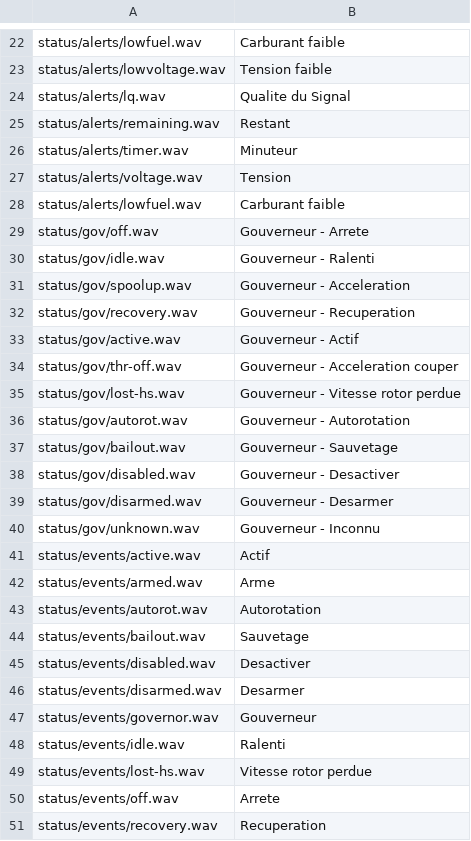
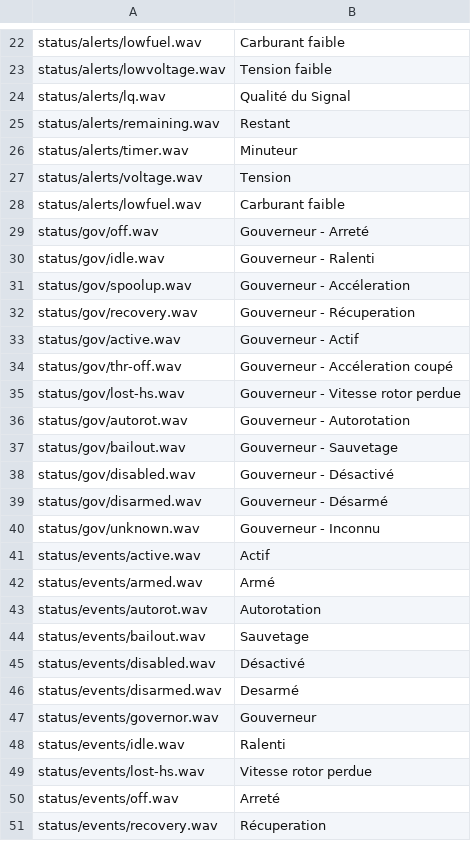
Before and after one commit to robthomson/rotorflight-lua-ethos-suite, a CSV file: bin/sound-generator/fr.csv, drawn as a sheet; only a part is shown, gaps mark what is left out; the diff covers the shown part only.

Commit message:
Update fr.csv (#503)

```diff
--- a/bin/sound-generator/fr.csv
+++ b/bin/sound-generator/fr.csv
@@ -23,3 +23,3 @@ status/alerts/lowfuel.wav,Carburant faible,,
 status/alerts/lowvoltage.wav,Tension faible,,
-status/alerts/lq.wav,Qualite du Signal,,
+status/alerts/lq.wav,Qualité du Signal,,
 status/alerts/remaining.wav,Restant,,
@@ -28,8 +28,8 @@ status/alerts/voltage.wav,Tension,,
 status/alerts/lowfuel.wav,Carburant faible,,
-status/gov/off.wav,Gouverneur - Arrete,,
+status/gov/off.wav,Gouverneur - Arreté,,
 status/gov/idle.wav,Gouverneur - Ralenti,,
-status/gov/spoolup.wav,Gouverneur - Acceleration,,
-status/gov/recovery.wav,Gouverneur - Recuperation,,
+status/gov/spoolup.wav,Gouverneur - Accéleration,,
+status/gov/recovery.wav,Gouverneur - Récuperation,,
 status/gov/active.wav,Gouverneur - Actif,,
-status/gov/thr-off.wav,Gouverneur - Acceleration couper,,
+status/gov/thr-off.wav,Gouverneur - Accéleration coupé,,
 status/gov/lost-hs.wav,Gouverneur - Vitesse rotor perdue,,
@@ -37,11 +37,11 @@ status/gov/autorot.wav,Gouverneur - Autorotation,,
 status/gov/bailout.wav,Gouverneur - Sauvetage,,
-status/gov/disabled.wav,Gouverneur - Desactiver,,
-status/gov/disarmed.wav,Gouverneur - Desarmer,,
+status/gov/disabled.wav,Gouverneur - Désactivé,,
+status/gov/disarmed.wav,Gouverneur - Désarmé,,
 status/gov/unknown.wav,Gouverneur - Inconnu,,
 status/events/active.wav,Actif,,
-status/events/armed.wav,Arme,,
+status/events/armed.wav,Armé,,
 status/events/autorot.wav,Autorotation,,
 status/events/bailout.wav,Sauvetage,,
-status/events/disabled.wav,Desactiver,,
-status/events/disarmed.wav,Desarmer,,
+status/events/disabled.wav,Désactivé,,
+status/events/disarmed.wav,Desarmé,,
 status/events/governor.wav,Gouverneur,,
@@ -49,3 +49,3 @@ status/events/idle.wav,Ralenti,,
 status/events/lost-hs.wav,Vitesse rotor perdue,,
-status/events/off.wav,Arrete,,
-status/events/recovery.wav,Recuperation,,
+status/events/off.wav,Arreté,,
+status/events/recovery.wav,Récuperation,,
```
Also changed, not shown: 21 edited cells elsewhere in this file.
